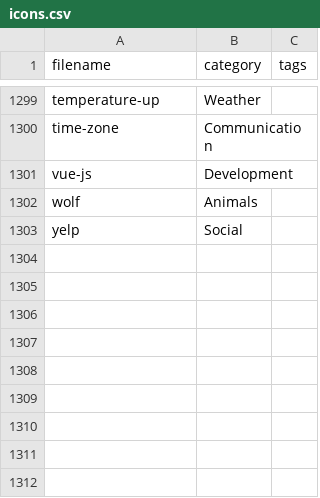
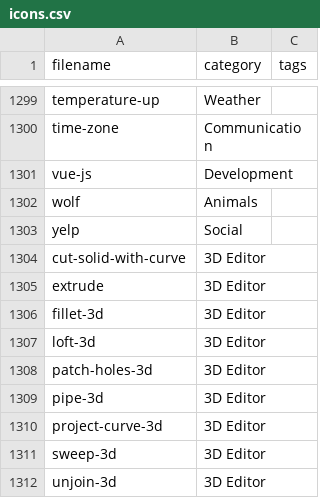
Before and after one commit to iconoir-icons/iconoir, a CSV file: iconoir.com/icons.csv, drawn as a sheet; only a part is shown, gaps mark what is left out; the diff names each change by its address in the sheet, - before the commit and + after, or states it on an @@ line.

Commit message:
Add: 9 new icons

```diff
--- a/iconoir.com/icons.csv
+++ b/iconoir.com/icons.csv
+row 1304: cut-solid-with-curve | 3D Editor
+row 1305: extrude | 3D Editor
+row 1306: fillet-3d | 3D Editor
+row 1307: loft-3d | 3D Editor
+row 1308: patch-holes-3d | 3D Editor
+row 1309: pipe-3d | 3D Editor
+row 1310: project-curve-3d | 3D Editor
+row 1311: sweep-3d | 3D Editor
+row 1312: unjoin-3d | 3D Editor
```
Also changed, not shown: 9 other files.
